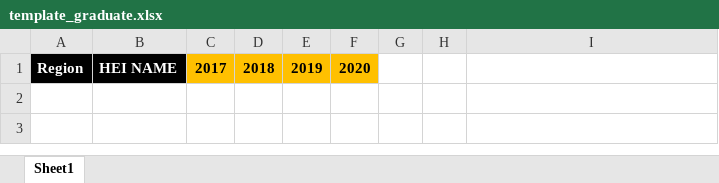
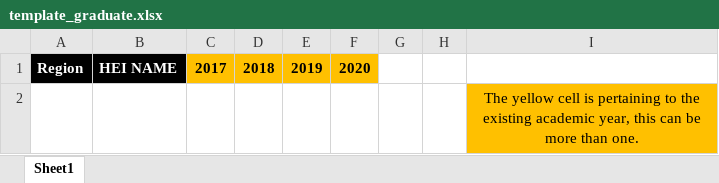
Before and after one commit to MrPartik/convo-analysis, an Excel workbook: public/templates/template_graduate.xlsx, sheet Sheet1, drawn as a sheet; values as stored, in another font and other column widths than the file's, no borders; the diff names each change by its address in the sheet, - before the commit and + after, or states it on an @@ line.

```diff
--- a/public/templates/template_graduate.xlsx (sheet Sheet1)
+++ b/public/templates/template_graduate.xlsx (sheet Sheet1)
+row 2:  |  |  |  |  |  |  |  | The yellow cell is pertaining to the existing academic year, this can be more than one.
```
Also changed, not shown: public/templates/template_enrollment.xlsx, 5 other files.
